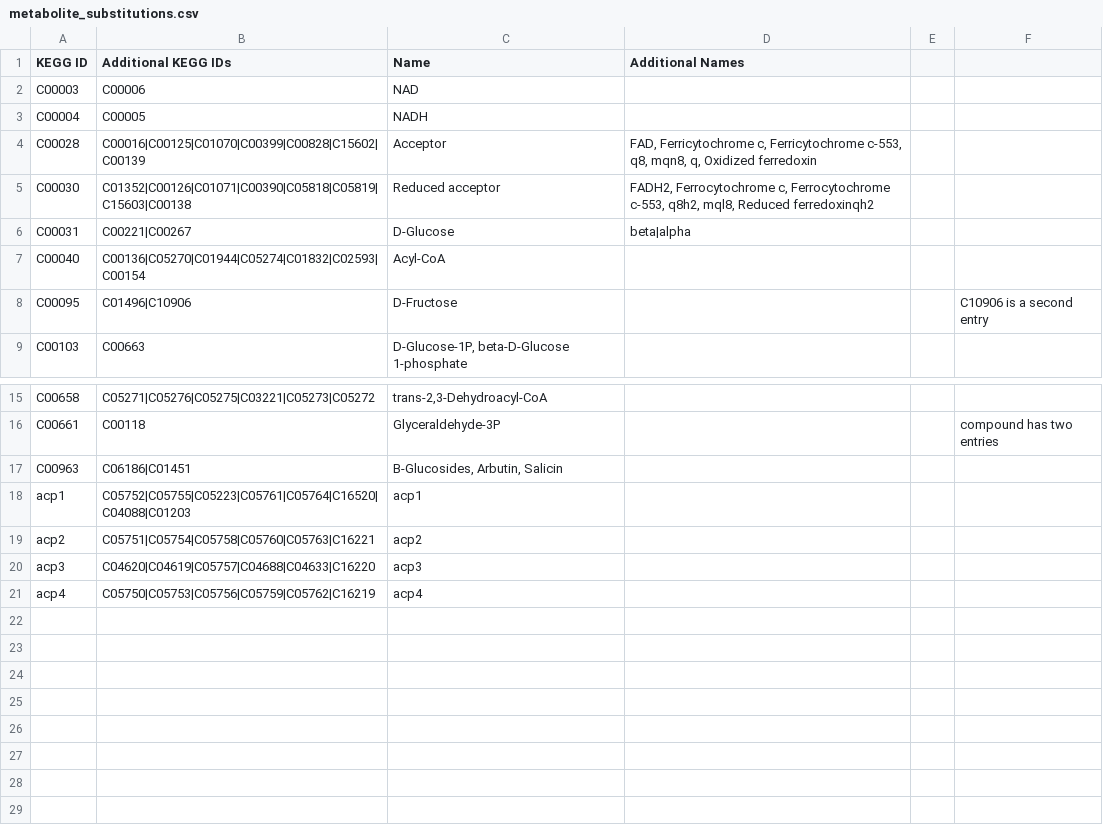
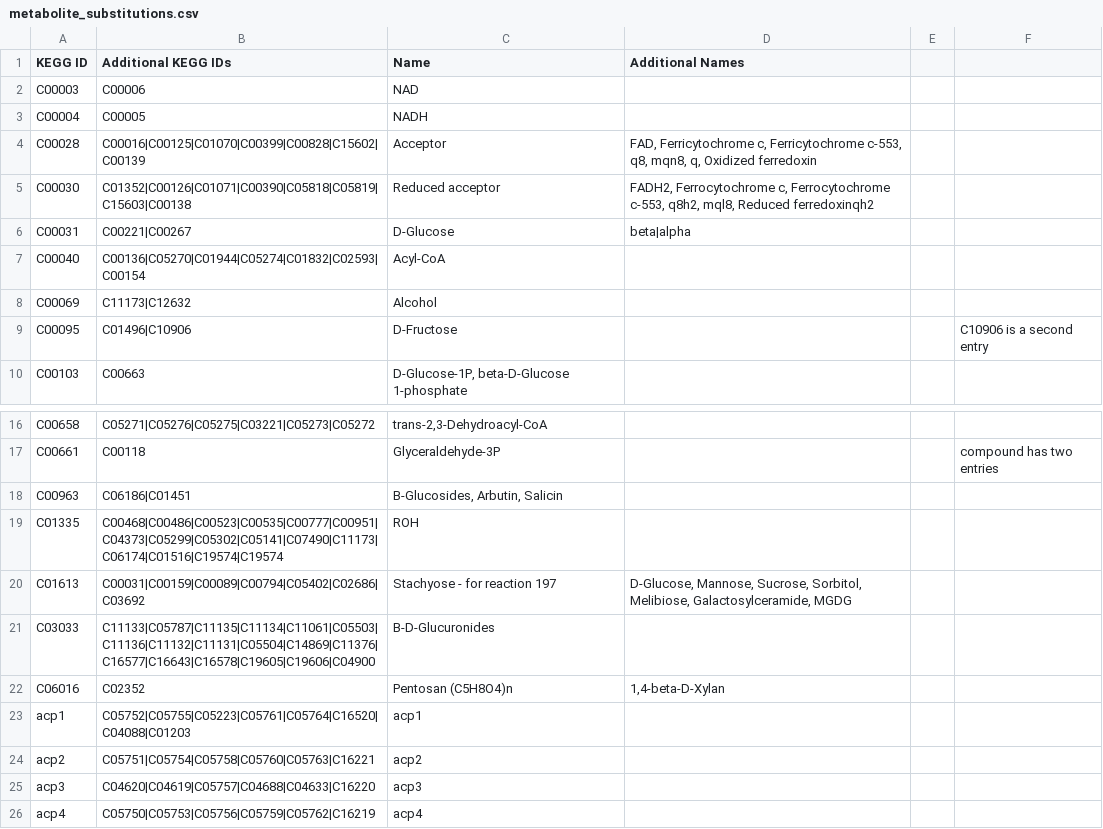
Before and after one commit to jimkell/mostSandbox, a CSV file: etc/visualization/metabolite_substitutions.csv, drawn as a sheet; only a part is shown, gaps mark what is left out.

```diff
--- a/etc/visualization/metabolite_substitutions.csv
+++ b/etc/visualization/metabolite_substitutions.csv
@@ -7,2 +7,3 @@ C00031,C00221|C00267,D-Glucose,beta|alpha,,
 C00040,C00136|C05270|C01944|C05274|C01832|C02593|C00154,Acyl-CoA,,,
+C00069,C11173|C12632,Alcohol,,,
 C00095,C01496|C10906,D-Fructose,,,C10906 is a second entry
@@ -17,2 +18,6 @@ C00661,C00118,Glyceraldehyde-3P,,,compound has two entries
 C00963,C06186|C01451,"B-Glucosides, Arbutin, Salicin",,,
+C01335,C00468|C00486|C00523|C00535|C00777|C00951|C04373|C05299|C05302|C05141|C07490|C11173|C06174|C01516|C19574|C19574,ROH,,,
+C01613,C00031|C00159|C00089|C00794|C05402|C02686|C03692,Stachyose - for reaction 197,"D-Glucose, Mannose, Sucrose, Sorbitol, Melibiose, Galactosylceramide, MGDG",,
+C03033,C11133|C05787|C11135|C11134|C11061|C05503|C11136|C11132|C11131|C05504|C14869|C11376|C16577|C16643|C16578|C19605|C19606|C04900,B-D-Glucuronides,,,
+C06016,C02352,Pentosan (C5H8O4)n,"1,4-beta-D-Xylan",,
 acp1,C05752|C05755|C05223|C05761|C05764|C16520|C04088|C01203,acp1,,,
```
Also changed, not shown: etc/visualization/pathway_metabolite_positions1.csv, etc/visualization/pathways_reaction_positions1.csv.
